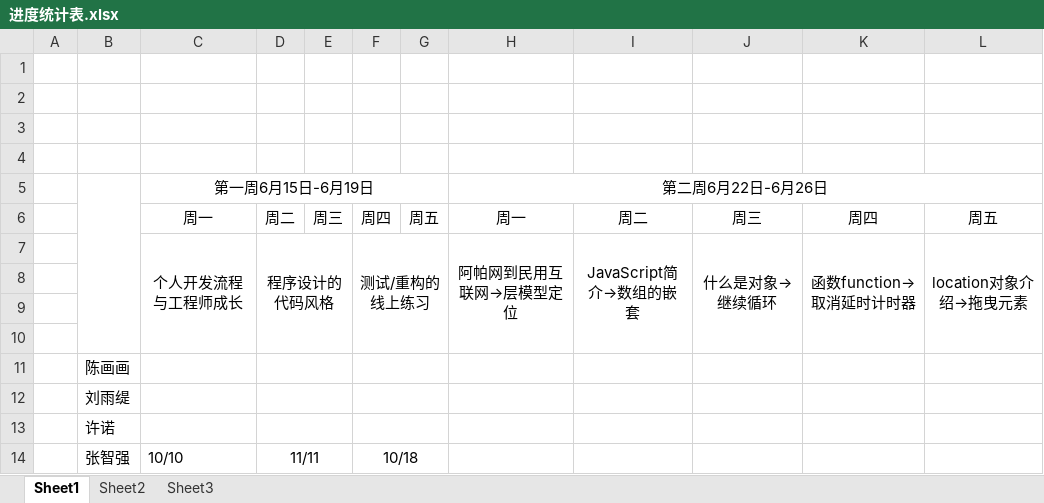
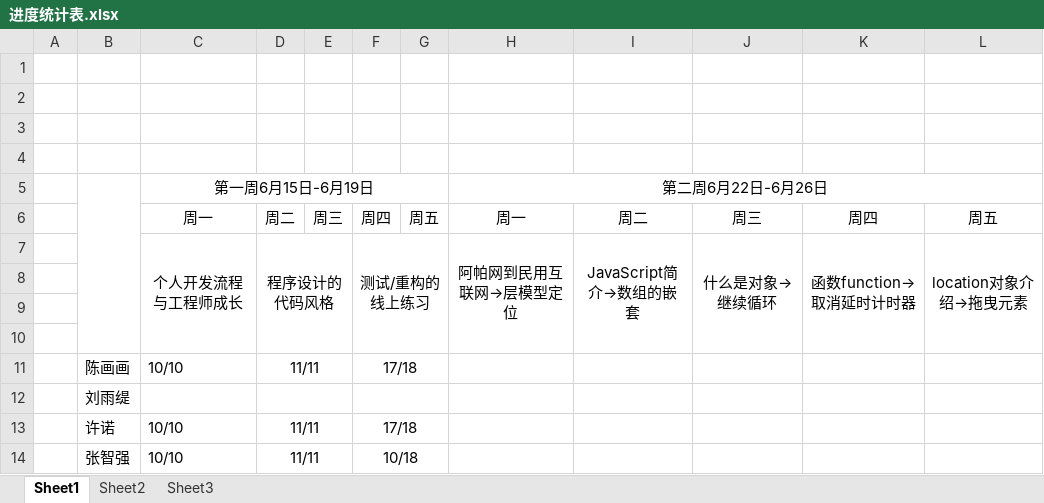
Before and after one commit to xlxb/jisuanke, an Excel workbook: 学习进度/进度统计表.xlsx, sheet Sheet1, drawn as a sheet; values as stored, in another font and other column widths than the file's, no borders; removed rows and columns are numbered as before the commit, all else as after; the diff names each change by its address in the sheet, - before the commit and + after, or states it on an @@ line.

Commit message:
2020/6/17

```diff
--- a/学习进度/进度统计表.xlsx (sheet Sheet1)
+++ b/学习进度/进度统计表.xlsx (sheet Sheet1)
-row 11:  | 陈画画
+row 11:  | 陈画画 | 10/10 | 11/11 |  | 17/18
-row 13:  | 许诺
+row 13:  | 许诺 | 10/10 | 11/11 |  | 17/18
```
